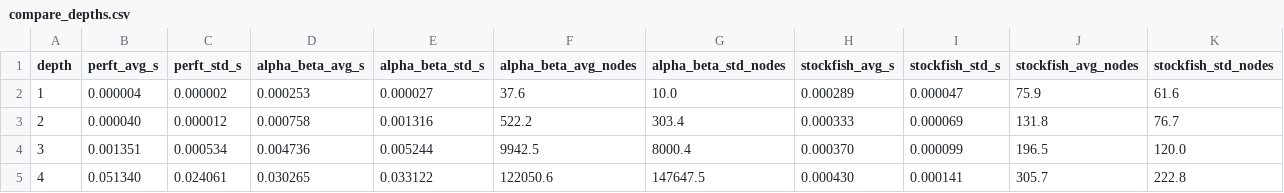
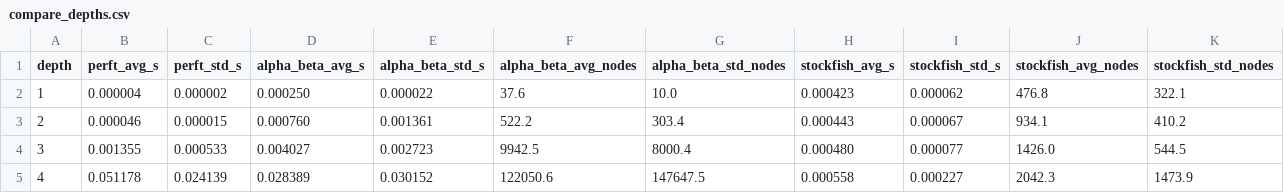
Before and after one commit to Sayeem2004/CSLChess, a CSV file: data/mid/darwin/compare_depths.csv, drawn as a sheet.

```diff
--- a/data/mid/darwin/compare_depths.csv
+++ b/data/mid/darwin/compare_depths.csv
@@ -1,5 +1,5 @@
 depth,perft_avg_s,perft_std_s,alpha_beta_avg_s,alpha_beta_std_s,alpha_beta_avg_nodes,alpha_beta_std_nodes,stockfish_avg_s,stockfish_std_s,stockfish_avg_nodes,stockfish_std_nodes
-1,0.000004,0.000002,0.000253,0.000027,37.6,10.0,0.000289,0.000047,75.9,61.6
-2,0.000040,0.000012,0.000758,0.001316,522.2,303.4,0.000333,0.000069,131.8,76.7
-3,0.001351,0.000534,0.004736,0.005244,9942.5,8000.4,0.000370,0.000099,196.5,120.0
-4,0.051340,0.024061,0.030265,0.033122,122050.6,147647.5,0.000430,0.000141,305.7,222.8
+1,0.000004,0.000002,0.000250,0.000022,37.6,10.0,0.000423,0.000062,476.8,322.1
+2,0.000046,0.000015,0.000760,0.001361,522.2,303.4,0.000443,0.000067,934.1,410.2
+3,0.001355,0.000533,0.004027,0.002723,9942.5,8000.4,0.000480,0.000077,1426.0,544.5
+4,0.051178,0.024139,0.028389,0.030152,122050.6,147647.5,0.000558,0.000227,2042.3,1473.9
```
Also changed, not shown: data/early/darwin/compare_depths.csv, data/late/darwin/compare_depths.csv, 2 other files.
